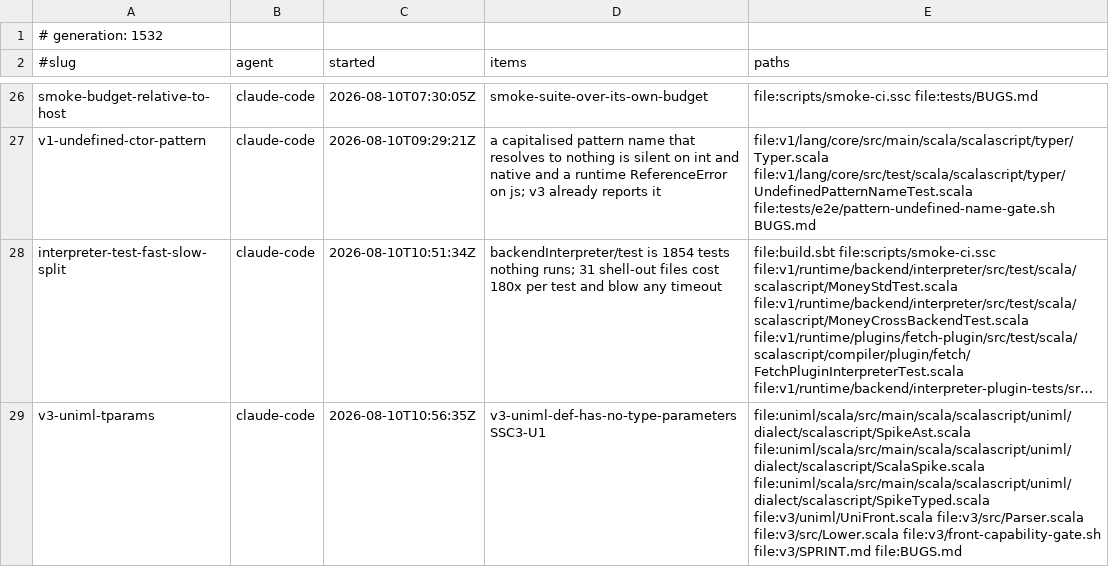
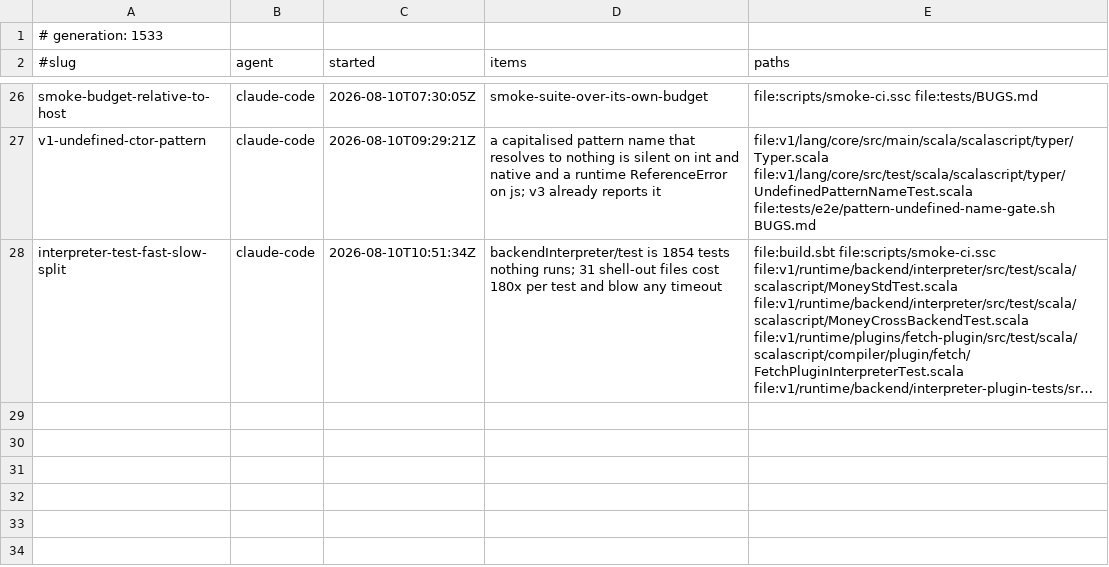
Before and after one commit to sergey-scherbina/scalascript, a TSV file: .work/active/LEDGER.tsv, drawn as a sheet; only a part is shown, gaps mark what is left out; long unchanged cells end in …; the diff names each change by its address in the sheet, - before the commit and + after, or states it on an @@ line.

Commit message:
release-claim: v3-uniml-tparams [evidence: level 3] — Landed 1bce01a88 + d715a1f1e. SSC3-U1: UniML's dialect keeps a definition's type parameters and a using parameter's TYPE ARGUMENTS, so the projection stops refusing using. tagless-resolution now runs on BOTH fronts with identical output AND identical trees, and N ROSE 188 to 189 -- which is the whole reason this went first: the default front is UniML, so until now stage 2a was reachable only with SSC3_FRONT=v3 and the corpus could not move. THREE WRONG GUESSES BEFORE A DIAGNOSTIC SETTLED IT: the first skipTypeParams in parseDef, which exists for def Source[A].method, was eating a PLAIN def's [A] before the collecting call saw it; a type parameter lexes as spike.uid, the uppercase kind, so matching spike.id collected nothing; and the using parameter's type arrived as Show rather than Show[A], because the dialect erases type arguments -- the one difference instance resolution matches on. One System.err.println of what the projection received answered in a single run what two rounds of reading had not. TWO MORE DEFECTS THE GATES FOUND, both the same shape of two places knowing one fact and disagreeing: front-diff caught v3 printing f(a)(using x) as an Apply where UniML prints one flat call, and the corpus report caught a context bound becoming a parameter AFTER sigs was built -- checkArity read the stale arity, passed a short call to the IR verifier, and that refuses WITHOUT a position, turning std-semigroup-monoid from a refusal into a CRASH. The bound is now applied before sigs: one table, one arity. A MEASUREMENT I THREW OUT: two probes I recorded as passing on both fronts were run while UniFront did not compile, so Front.default fell back to v3 and I was comparing v3 with itself -- third time in one day for that trap, and ssc3 front is the check. LEVEL 3: N = 189/368 with DIFF 1 and CRASH 4, so the crash is gone and nothing regressed; front-diff 279 agree 0 differ; capability green with BOTH declared lists empty again, usingp and summon2 removed in the same commit as the gate demands; selftest, front, exec, bridge, parity, bugs-index all green. [skip ci]

```diff
--- a/.work/active/LEDGER.tsv
+++ b/.work/active/LEDGER.tsv
-A1 (#slug): # generation: 1532
+A1 (#slug): # generation: 1533
-row 29: v3-uniml-tparams | claude-code | 2026-08-10T10:56:35Z | v3-uniml-def-has-no-type-parameters SSC3-U1 | file:uniml/scala/src/main/scala/scalascript/uniml/dialect/scalascript/SpikeAst.scala file:uniml/scala/src/main/scala/scalascript/uniml/dialect/scalascript/ScalaSpike.scala file:uniml/scala/src/main/scala/scalascript/uniml/dialect/scalascript/SpikeTyped.scala file:v3/uniml/UniFront.scala file:v3/src/Parser.scala file:v3/src/Lower.scala file:v3/front-capability-gate.sh file:v3/SPRINT.md file:BUGS.md
```
Also changed, not shown: 1 other file.
